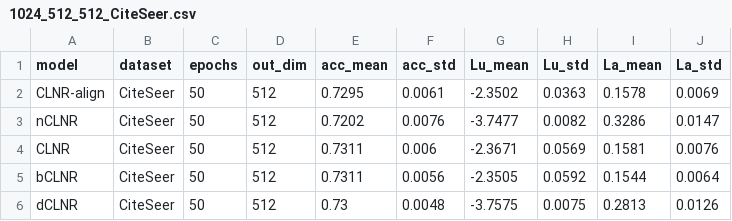
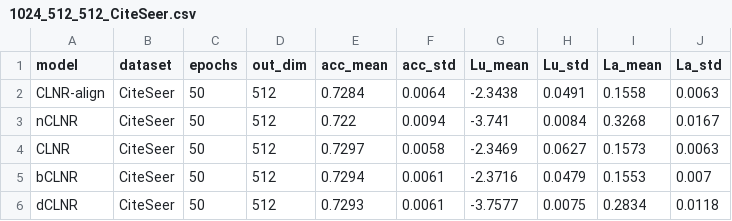
Before and after one commit to IlgeeHong/CLNR-working, a CSV file: Ours/ccc/results/1024_512_512_CiteSeer.csv, drawn as a sheet; only a part is shown; the diff covers the shown part only.

```diff
--- a/Ours/ccc/results/1024_512_512_CiteSeer.csv
+++ b/Ours/ccc/results/1024_512_512_CiteSeer.csv
@@ -1,6 +1,6 @@
 model,dataset,epochs,out_dim,acc_mean,acc_std,Lu_mean,Lu_std,La_mean,La_std
-CLNR-align,CiteSeer,50,512,0.7295,0.0061,-2.3502,0.0363,0.1578,0.0069
-nCLNR,CiteSeer,50,512,0.7202,0.0076,-3.7477,0.0082,0.3286,0.0147
-CLNR,CiteSeer,50,512,0.7311,0.006,-2.3671,0.0569,0.1581,0.0076
-bCLNR,CiteSeer,50,512,0.7311,0.0056,-2.3505,0.0592,0.1544,0.0064
-dCLNR,CiteSeer,50,512,0.73,0.0048,-3.7575,0.0075,0.2813,0.0126
+CLNR-align,CiteSeer,50,512,0.7284,0.0064,-2.3438,0.0491,0.1558,0.0063
+nCLNR,CiteSeer,50,512,0.722,0.0094,-3.741,0.0084,0.3268,0.0167
+CLNR,CiteSeer,50,512,0.7297,0.0058,-2.3469,0.0627,0.1573,0.0063
+bCLNR,CiteSeer,50,512,0.7294,0.0061,-2.3716,0.0479,0.1553,0.007
+dCLNR,CiteSeer,50,512,0.7293,0.0061,-3.7577,0.0075,0.2834,0.0118
```
Also changed, not shown: 12 edited cells elsewhere in this file.
